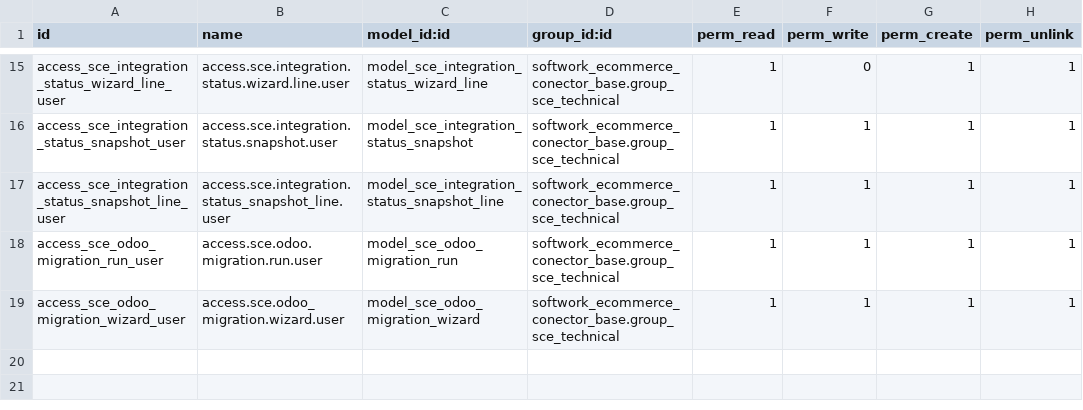
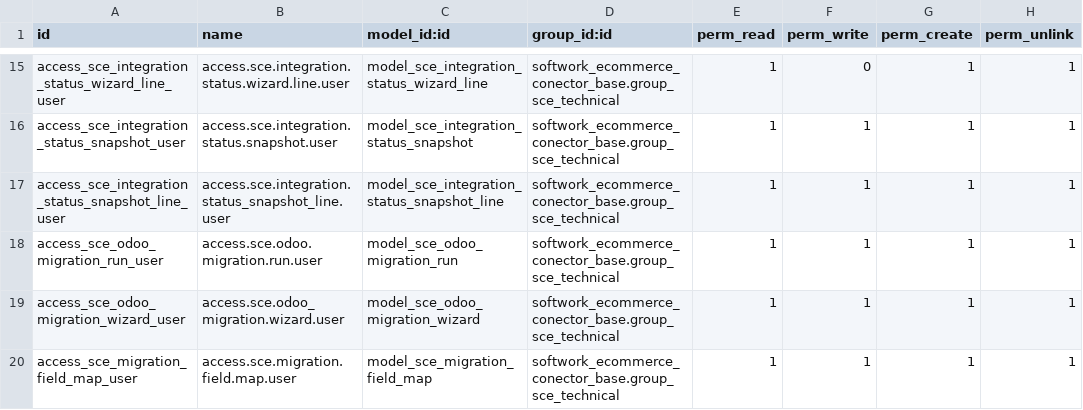
Before and after one commit to AlejandroCasalotti/Softwork, a CSV file: marketplace_connector/addons/softwork_ecommerce_conector_base/security/ir.model.access.csv, drawn as a sheet; only a part is shown, gaps mark what is left out.

```diff
--- a/marketplace_connector/addons/softwork_ecommerce_conector_base/security/ir.model.access.csv
+++ b/marketplace_connector/addons/softwork_ecommerce_conector_base/security/ir.model.access.csv
@@ -19 +19,2 @@ access_sce_odoo_migration_run_user,access.sce.odoo.migration.run.user,model_sce_
 access_sce_odoo_migration_wizard_user,access.sce.odoo_migration.wizard.user,model_sce_odoo_migration_wizard,softwork_ecommerce_conector_base.group_sce_technical,1,1,1,1
+access_sce_migration_field_map_user,access.sce.migration.field.map.user,model_sce_migration_field_map,softwork_ecommerce_conector_base.group_sce_technical,1,1,1,1
```
Also changed, not shown: 6 other files.
